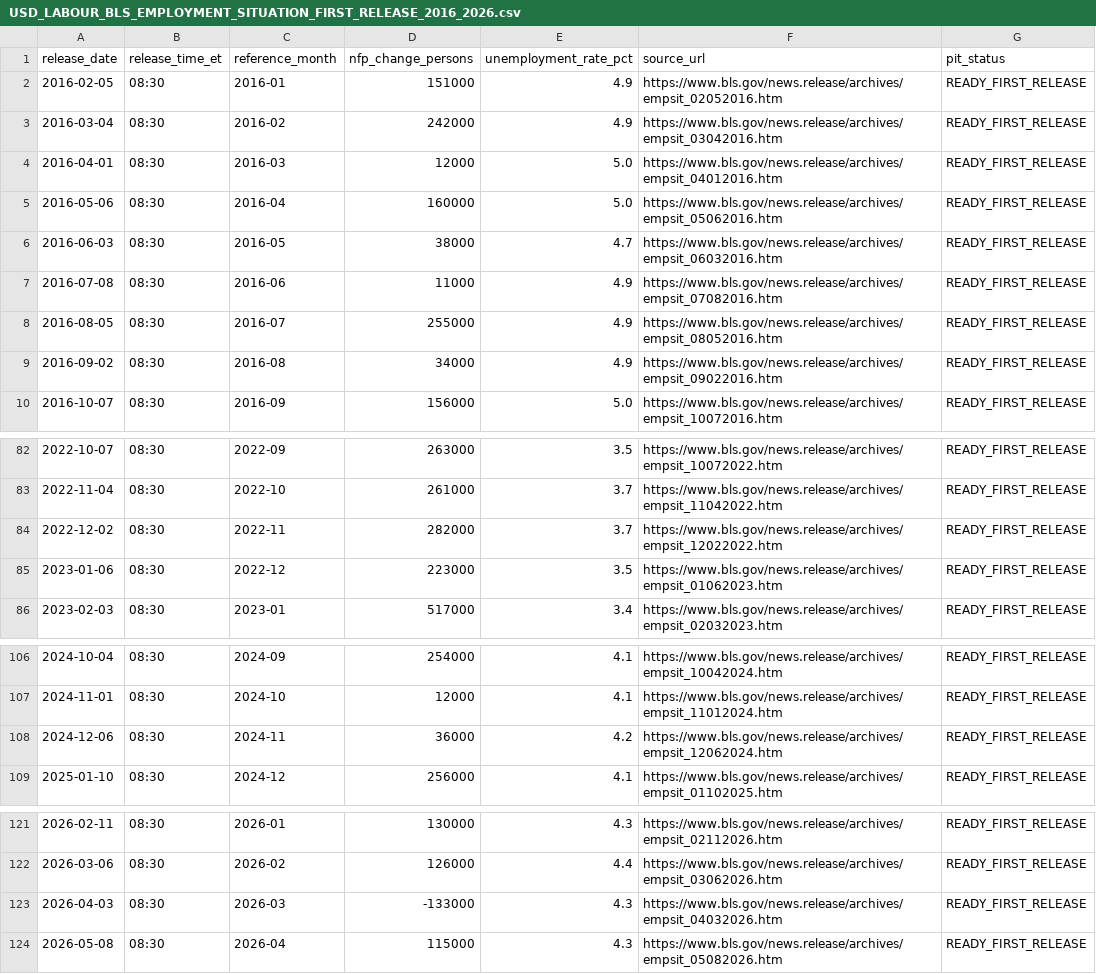
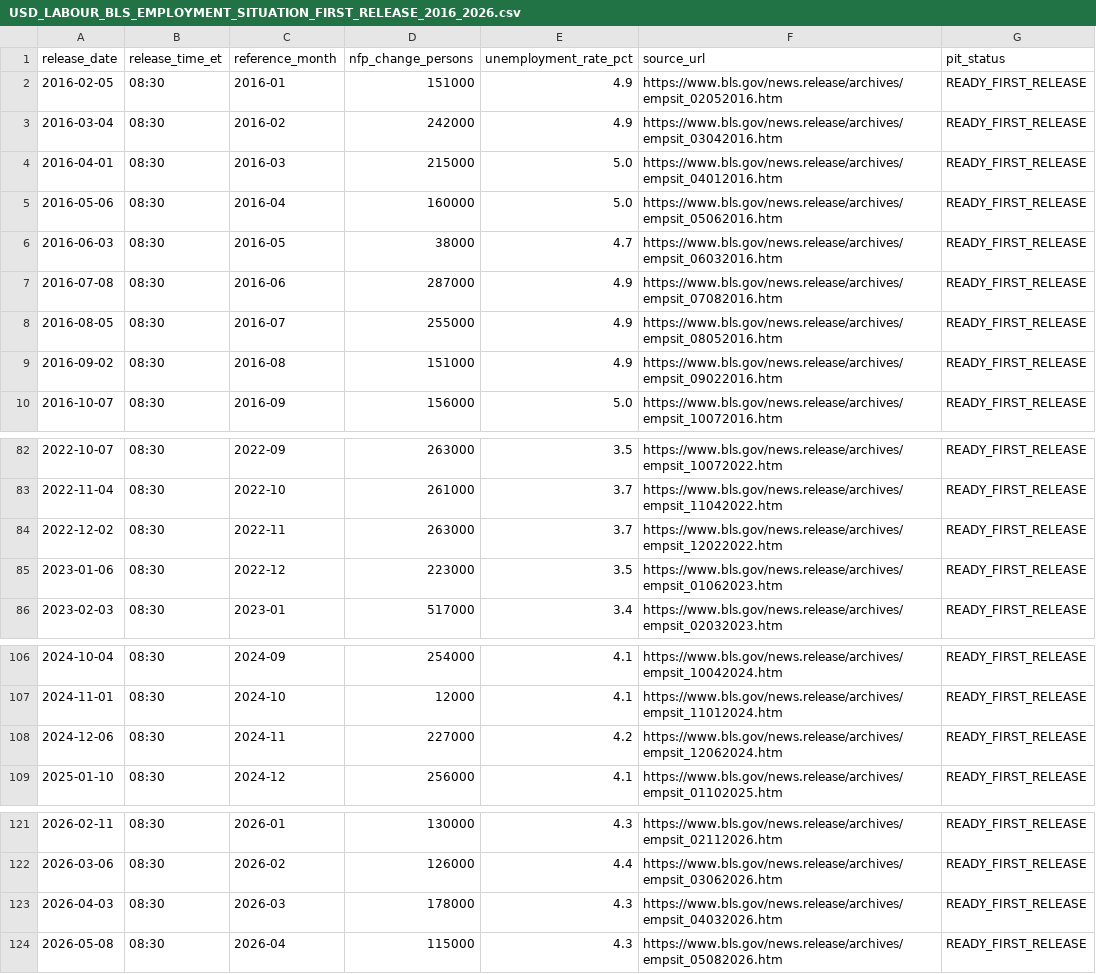
Before and after one commit to robybizkit77-blip/global-macro-fx-quant, a CSV file: history/pit_v1/USD_LABOUR_BLS_EMPLOYMENT_SITUATION_FIRST_RELEASE_2016_2026.csv, drawn as a sheet; only a part is shown, gaps mark what is left out; the diff covers the shown part only.

```diff
--- a/history/pit_v1/USD_LABOUR_BLS_EMPLOYMENT_SITUATION_FIRST_RELEASE_2016_2026.csv
+++ b/history/pit_v1/USD_LABOUR_BLS_EMPLOYMENT_SITUATION_FIRST_RELEASE_2016_2026.csv
@@ -3,8 +3,8 @@ release_date,release_time_et,reference_month,nfp_change_persons,unemployment_rat
 2016-03-04,08:30,2016-02,242000,4.9,https://www.bls.gov/news.release/archives/empsit_03042016.htm,READY_FIRST_RELEASE
-2016-04-01,08:30,2016-03,12000,5.0,https://www.bls.gov/news.release/archives/empsit_04012016.htm,READY_FIRST_RELEASE
+2016-04-01,08:30,2016-03,215000,5.0,https://www.bls.gov/news.release/archives/empsit_04012016.htm,READY_FIRST_RELEASE
 2016-05-06,08:30,2016-04,160000,5.0,https://www.bls.gov/news.release/archives/empsit_05062016.htm,READY_FIRST_RELEASE
 2016-06-03,08:30,2016-05,38000,4.7,https://www.bls.gov/news.release/archives/empsit_06032016.htm,READY_FIRST_RELEASE
-2016-07-08,08:30,2016-06,11000,4.9,https://www.bls.gov/news.release/archives/empsit_07082016.htm,READY_FIRST_RELEASE
+2016-07-08,08:30,2016-06,287000,4.9,https://www.bls.gov/news.release/archives/empsit_07082016.htm,READY_FIRST_RELEASE
 2016-08-05,08:30,2016-07,255000,4.9,https://www.bls.gov/news.release/archives/empsit_08052016.htm,READY_FIRST_RELEASE
-2016-09-02,08:30,2016-08,34000,4.9,https://www.bls.gov/news.release/archives/empsit_09022016.htm,READY_FIRST_RELEASE
+2016-09-02,08:30,2016-08,151000,4.9,https://www.bls.gov/news.release/archives/empsit_09022016.htm,READY_FIRST_RELEASE
 2016-10-07,08:30,2016-09,156000,5.0,https://www.bls.gov/news.release/archives/empsit_10072016.htm,READY_FIRST_RELEASE
@@ -83,3 +83,3 @@ release_date,release_time_et,reference_month,nfp_change_persons,unemployment_rat
 2022-11-04,08:30,2022-10,261000,3.7,https://www.bls.gov/news.release/archives/empsit_11042022.htm,READY_FIRST_RELEASE
-2022-12-02,08:30,2022-11,282000,3.7,https://www.bls.gov/news.release/archives/empsit_12022022.htm,READY_FIRST_RELEASE
+2022-12-02,08:30,2022-11,263000,3.7,https://www.bls.gov/news.release/archives/empsit_12022022.htm,READY_FIRST_RELEASE
 2023-01-06,08:30,2022-12,223000,3.5,https://www.bls.gov/news.release/archives/empsit_01062023.htm,READY_FIRST_RELEASE
@@ -107,3 +107,3 @@ release_date,release_time_et,reference_month,nfp_change_persons,unemployment_rat
 2024-11-01,08:30,2024-10,12000,4.1,https://www.bls.gov/news.release/archives/empsit_11012024.htm,READY_FIRST_RELEASE
-2024-12-06,08:30,2024-11,36000,4.2,https://www.bls.gov/news.release/archives/empsit_12062024.htm,READY_FIRST_RELEASE
+2024-12-06,08:30,2024-11,227000,4.2,https://www.bls.gov/news.release/archives/empsit_12062024.htm,READY_FIRST_RELEASE
 2025-01-10,08:30,2024-12,256000,4.1,https://www.bls.gov/news.release/archives/empsit_01102025.htm,READY_FIRST_RELEASE
@@ -122,3 +122,3 @@ release_date,release_time_et,reference_month,nfp_change_persons,unemployment_rat
 2026-03-06,08:30,2026-02,126000,4.4,https://www.bls.gov/news.release/archives/empsit_03062026.htm,READY_FIRST_RELEASE
-2026-04-03,08:30,2026-03,-133000,4.3,https://www.bls.gov/news.release/archives/empsit_04032026.htm,READY_FIRST_RELEASE
+2026-04-03,08:30,2026-03,178000,4.3,https://www.bls.gov/news.release/archives/empsit_04032026.htm,READY_FIRST_RELEASE
 2026-05-08,08:30,2026-04,115000,4.3,https://www.bls.gov/news.release/archives/empsit_05082026.htm,READY_FIRST_RELEASE
```
Also changed, not shown: 12 edited cells elsewhere in this file, 1 other file.
